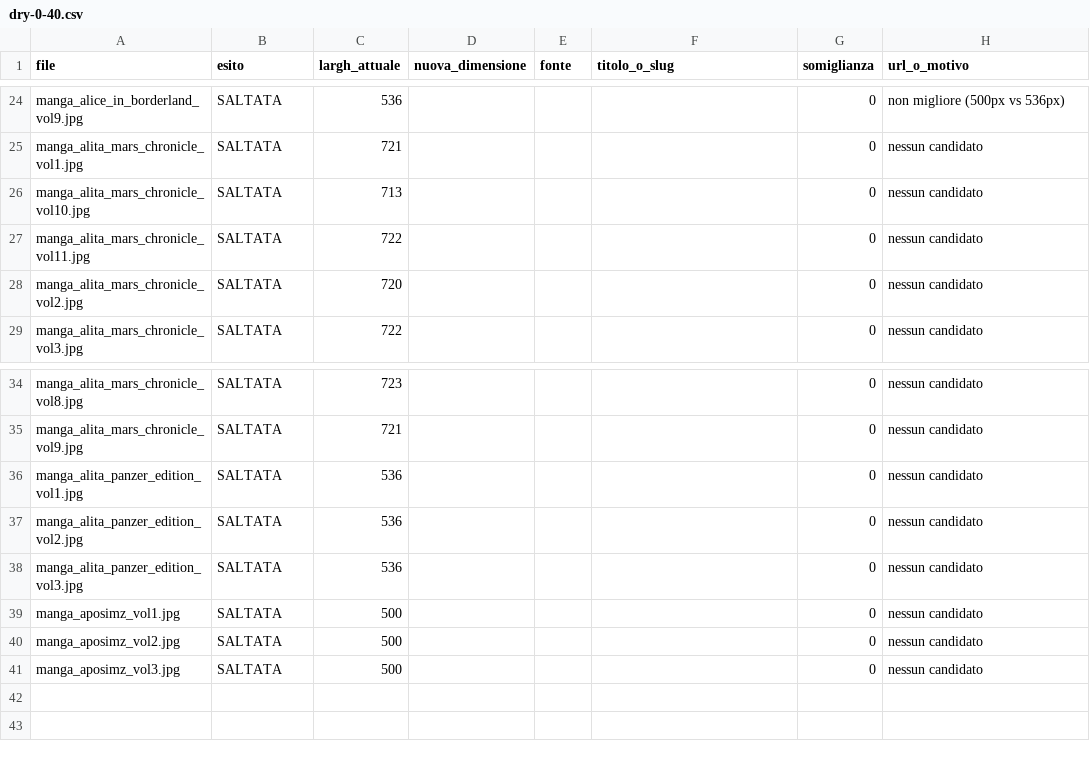
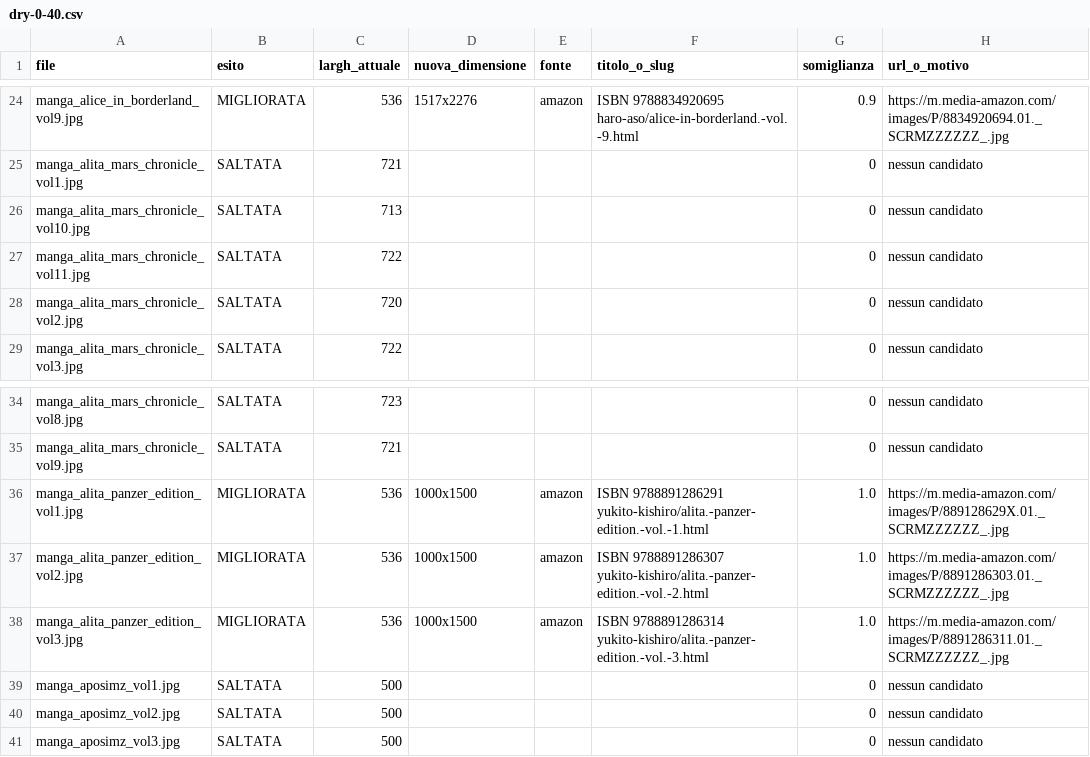
Before and after one commit to AndreaPiova/Media-Vault, a CSV file: reports/manga-upgrade/dry-0-40.csv, drawn as a sheet; only a part is shown, gaps mark what is left out; the diff covers the shown part only; the diff names each change by its address in the sheet, - before the commit and + after, or states it on an @@ line.

```diff
--- a/reports/manga-upgrade/dry-0-40.csv
+++ b/reports/manga-upgrade/dry-0-40.csv
-B24 (esito): SALTATA
+B24 (esito): MIGLIORATA
-D24 (nuova_dimensione): (empty)
+D24 (nuova_dimensione): 1517x2276
-E24 (fonte): (empty)
+E24 (fonte): amazon
-F24 (titolo_o_slug): (empty)
+F24 (titolo_o_slug): ISBN 9788834920695 haro-aso/alice-in-borderland.-vol.-9.html
-G24 (somiglianza): 0
+G24 (somiglianza): 0.9
-H24 (url_o_motivo): non migliore (500px vs 536px)
+H24 (url_o_motivo): https://m.media-amazon.com/images/P/8834920694.01._SCRMZZZZZZ_.jpg
-B36:B38 (esito): SALTATA
+B36:B38 (esito): MIGLIORATA
-D36:D38 (nuova_dimensione): (empty)
+D36:D38 (nuova_dimensione): 1000x1500
-E36:E38 (fonte): (empty)
+E36:E38 (fonte): amazon
-F36 (titolo_o_slug): (empty)
+F36 (titolo_o_slug): ISBN 9788891286291 yukito-kishiro/alita.-panzer-edition.-vol.-1.html
-G36:G38 (somiglianza): 0
+G36:G38 (somiglianza): 1.0
-H36 (url_o_motivo): nessun candidato
+H36 (url_o_motivo): https://m.media-amazon.com/images/P/889128629X.01._SCRMZZZZZZ_.jpg
-F37 (titolo_o_slug): (empty)
+F37 (titolo_o_slug): ISBN 9788891286307 yukito-kishiro/alita.-panzer-edition.-vol.-2.html
-H37 (url_o_motivo): nessun candidato
+H37 (url_o_motivo): https://m.media-amazon.com/images/P/8891286303.01._SCRMZZZZZZ_.jpg
-F38 (titolo_o_slug): (empty)
+F38 (titolo_o_slug): ISBN 9788891286314 yukito-kishiro/alita.-panzer-edition.-vol.-3.html
-H38 (url_o_motivo): nessun candidato
+H38 (url_o_motivo): https://m.media-amazon.com/images/P/8891286311.01._SCRMZZZZZZ_.jpg
```
Also changed, not shown: 114 edited cells elsewhere in this file.
